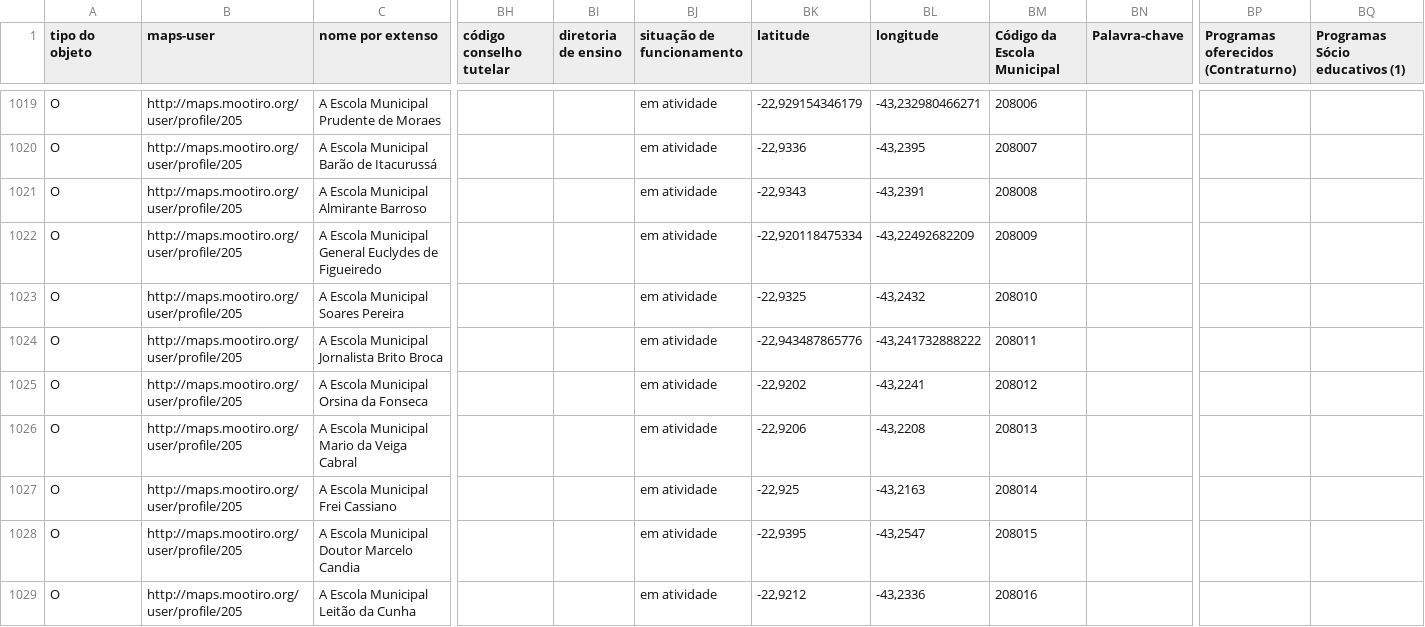
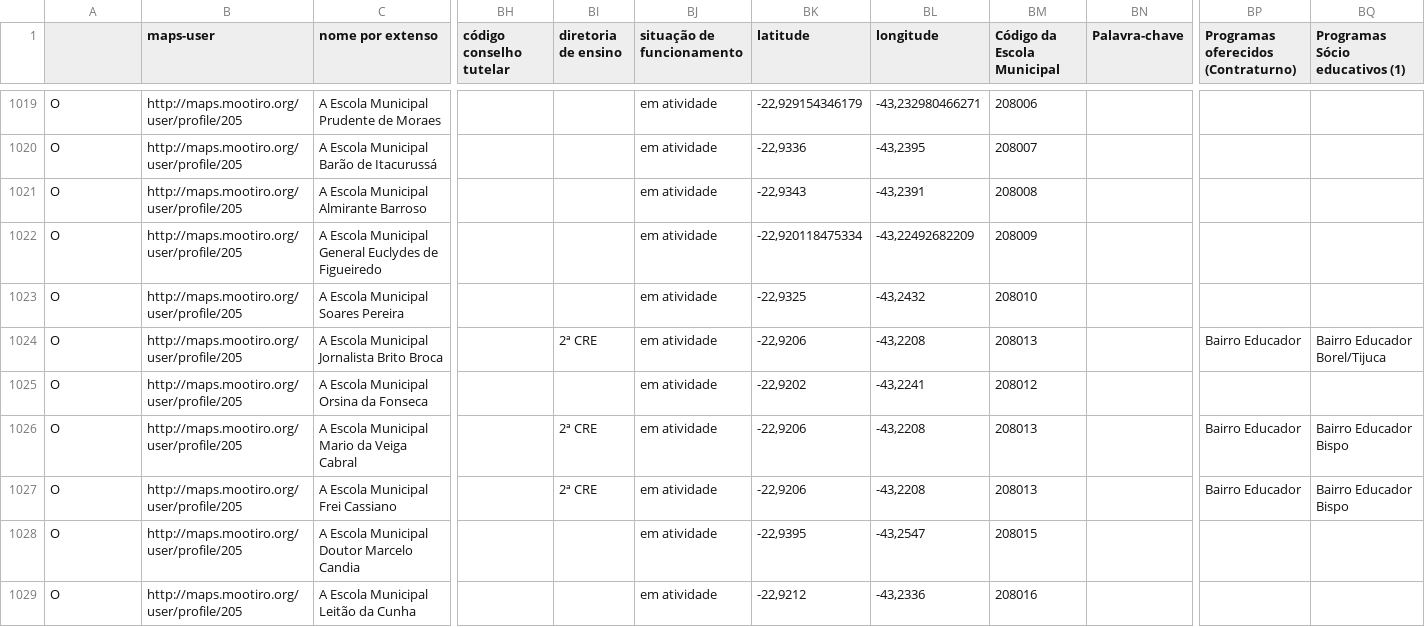
Before and after one commit to it3s/maps-importacao-dados, a CSV file: 24_a_28_setembro/dados.csv, drawn as a sheet; only a part is shown, gaps mark what is left out; the diff covers the shown part only; the diff names each change by its address in the sheet, - before the commit and + after, or states it on an @@ line.

```diff
--- a/24_a_28_setembro/dados.csv
+++ b/24_a_28_setembro/dados.csv
-A1: tipo do objeto
+A1: (empty)
-BI1024 (diretoria de ensino): (empty)
+BI1024 (diretoria de ensino): 2ª CRE
-BK1024 (latitude): -22,943487865776
+BK1024 (latitude): -22,9206
-BL1024 (longitude): -43,241732888222
+BL1024 (longitude): -43,2208
-BM1024 (Código da Escola Municipal): 208011
+BM1024 (Código da Escola Municipal): 208013
-BP1024: (empty)
+BP1024: Bairro Educador
-BQ1024 (Programas Sócio educativos (1)): (empty)
+BQ1024 (Programas Sócio educativos (1)): Bairro Educador Borel/Tijuca
-BI1026:BI1027 (diretoria de ensino): (empty)
+BI1026:BI1027 (diretoria de ensino): 2ª CRE
-BP1026:BP1027: (empty)
+BP1026:BP1027: Bairro Educador
-BQ1026:BQ1027 (Programas Sócio educativos (1)): (empty)
+BQ1026:BQ1027 (Programas Sócio educativos (1)): Bairro Educador Bispo
-BK1027 (latitude): -22,925
+BK1027 (latitude): -22,9206
-BL1027 (longitude): -43,2163
+BL1027 (longitude): -43,2208
-BM1027 (Código da Escola Municipal): 208014
+BM1027 (Código da Escola Municipal): 208013
```
Also changed, not shown: 144 edited cells elsewhere in this file, 1 other file.
